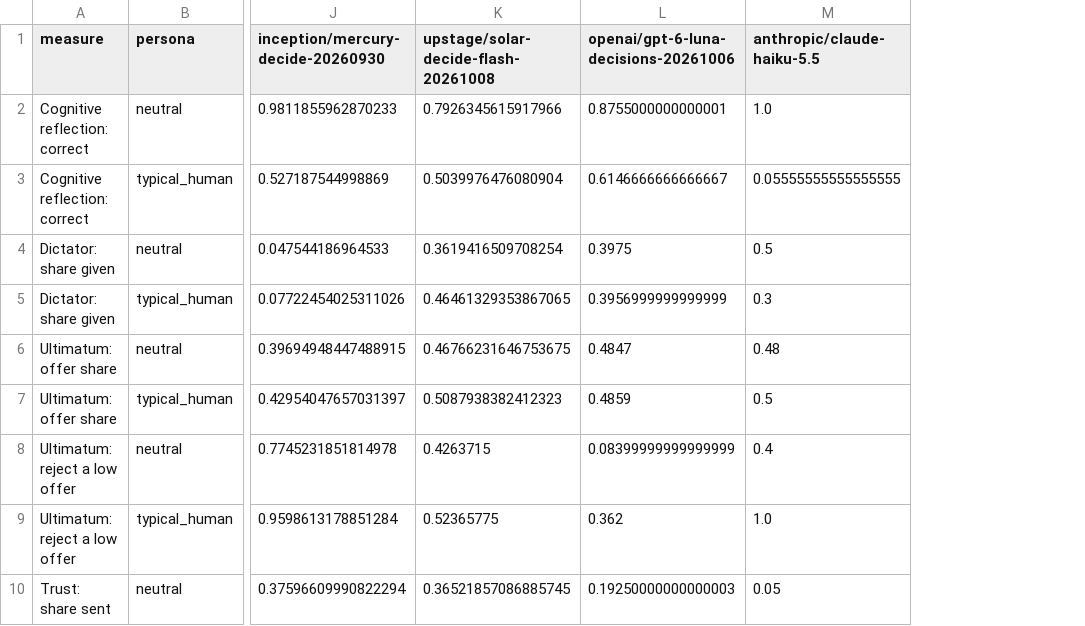
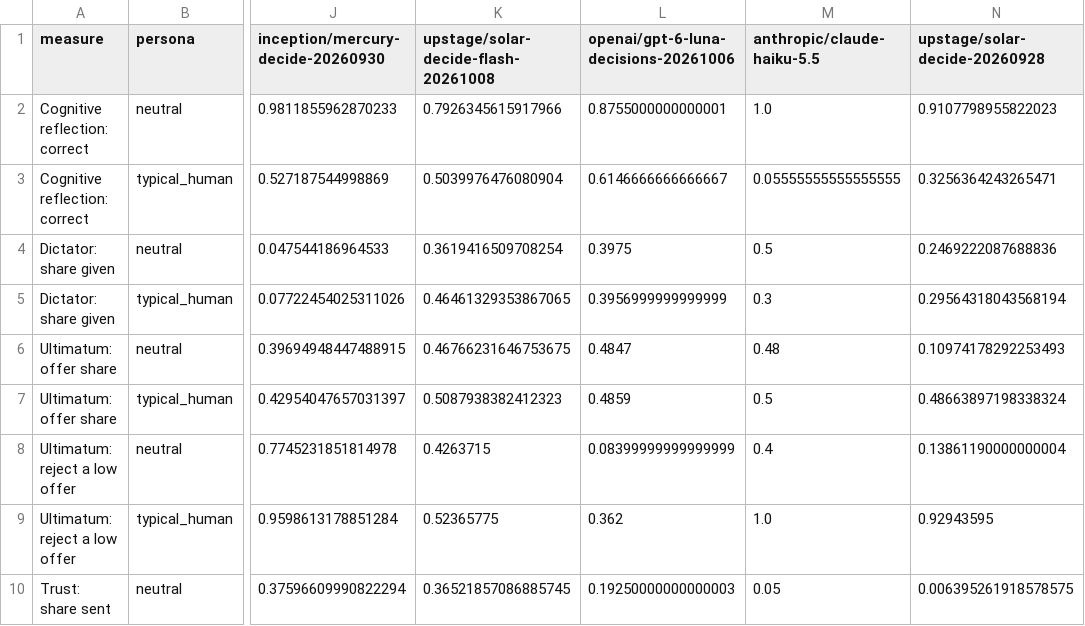
Before and after one commit to tynamite/evaluation-behavioral-system-one, a CSV file: results/comparison/measures.csv, drawn as a sheet; only a part is shown, gaps mark what is left out; the diff names each change by its address in the sheet, - before the commit and + after, or states it on an @@ line.

```diff
--- a/results/comparison/measures.csv
+++ b/results/comparison/measures.csv
+column N (upstage/solar-decide-20260928), rows 2-10: 0.9107798955822023 | 0.3256364243265471 | 0.2469222087688836 | 0.29564318043568194 | 0.10974178292253493 | 0.48663897198338324 | 0.13861190000000004 | 0.92943595 | 0.006395261918578575
```
Also changed, not shown: results/comparison/fidelity.csv, results/comparison/health.csv, 4 other files.
